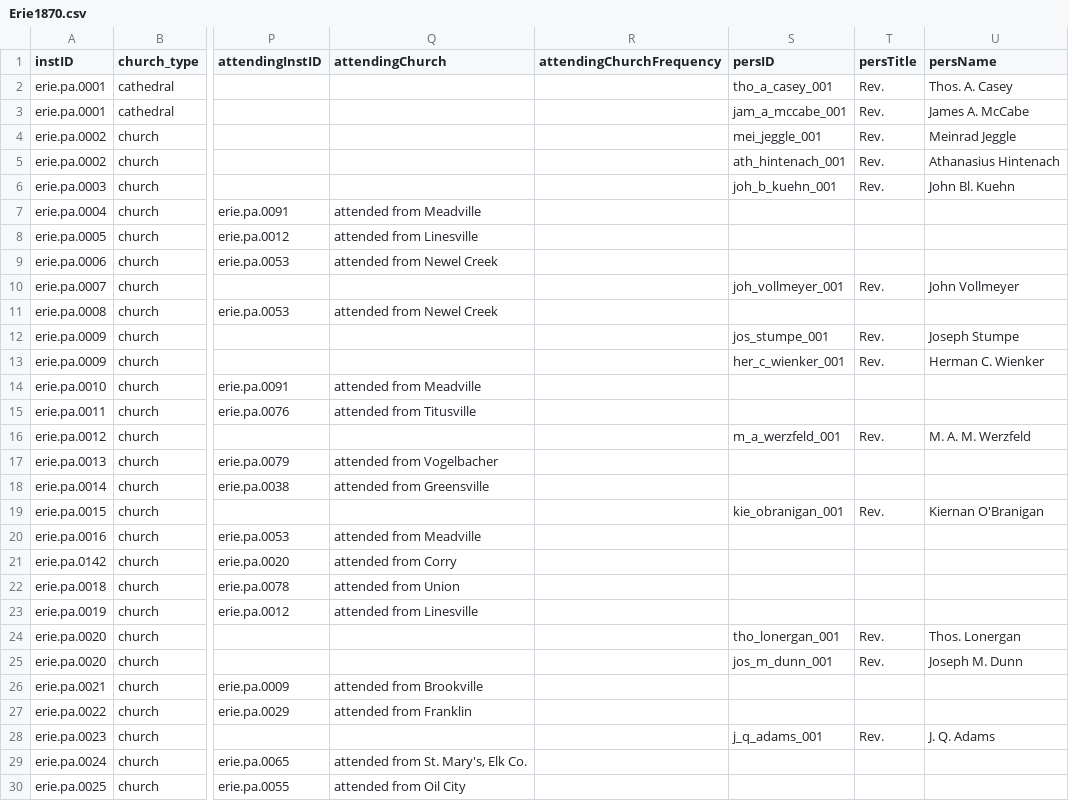
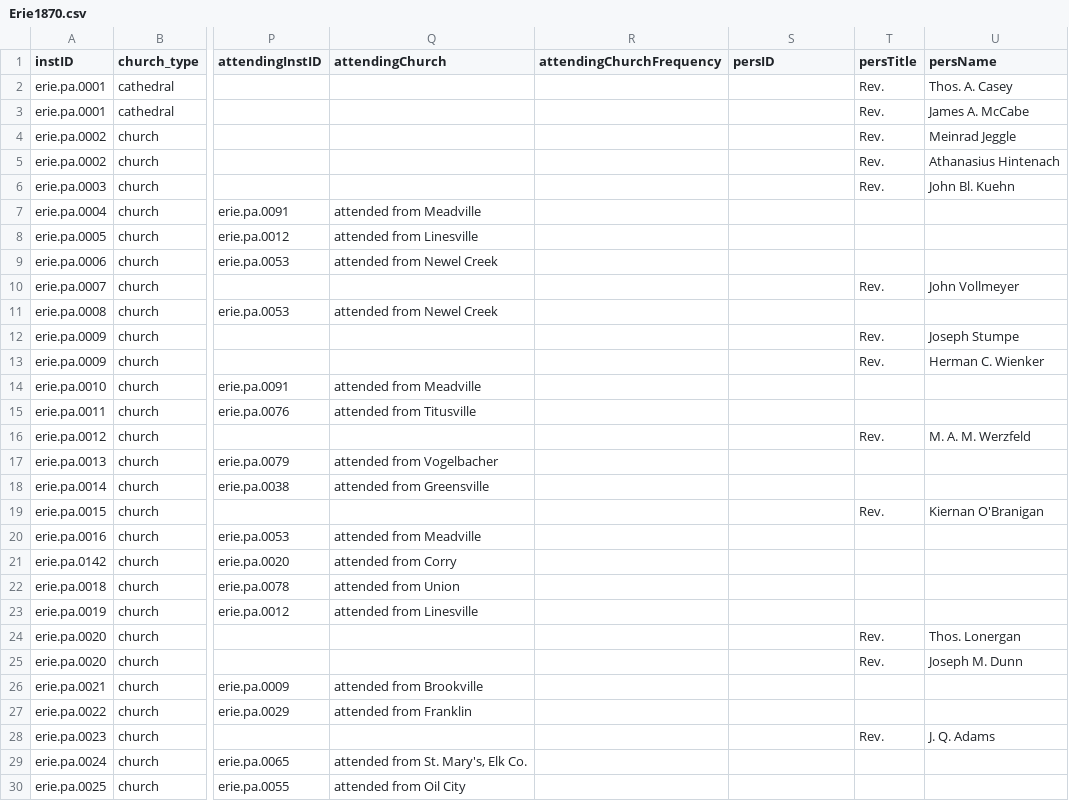
Before and after one commit to YuchenX063/Almanacs-Preprocess, a CSV file: processed/Erie1870.csv, drawn as a sheet; only a part is shown, gaps mark what is left out; the diff covers the shown part only; the diff names each change by its address in the sheet, - before the commit and + after, or states it on an @@ line.

```diff
--- a/processed/Erie1870.csv
+++ b/processed/Erie1870.csv
-S2 (persID): tho_a_casey_001
+S2 (persID): (empty)
-S3 (persID): jam_a_mccabe_001
+S3 (persID): (empty)
-S4 (persID): mei_jeggle_001
+S4 (persID): (empty)
-S5 (persID): ath_hintenach_001
+S5 (persID): (empty)
-S6 (persID): joh_b_kuehn_001
+S6 (persID): (empty)
-S10 (persID): joh_vollmeyer_001
+S10 (persID): (empty)
-S12 (persID): jos_stumpe_001
+S12 (persID): (empty)
-S13 (persID): her_c_wienker_001
+S13 (persID): (empty)
-S16 (persID): m_a_werzfeld_001
+S16 (persID): (empty)
-S19 (persID): kie_obranigan_001
+S19 (persID): (empty)
-S24 (persID): tho_lonergan_001
+S24 (persID): (empty)
-S25 (persID): jos_m_dunn_001
+S25 (persID): (empty)
-S28 (persID): j_q_adams_001
+S28 (persID): (empty)
```
Also changed, not shown: 25 edited cells elsewhere in this file, processed/Mobile1870.csv, processed/NewYorkCity1865.csv, 26 other files.
